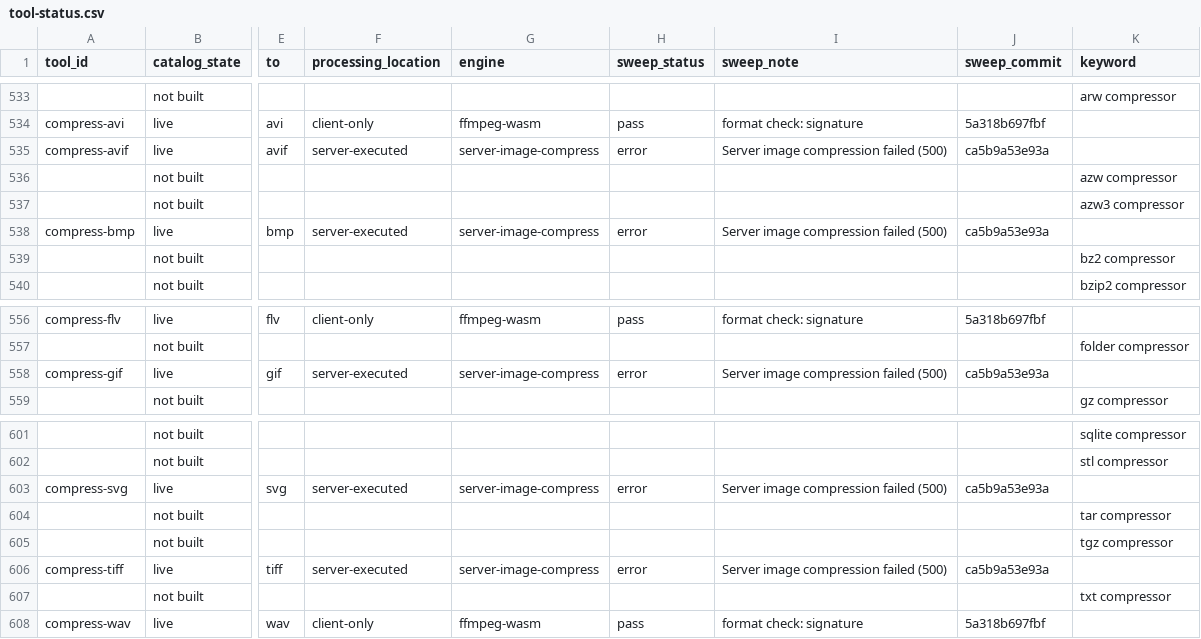
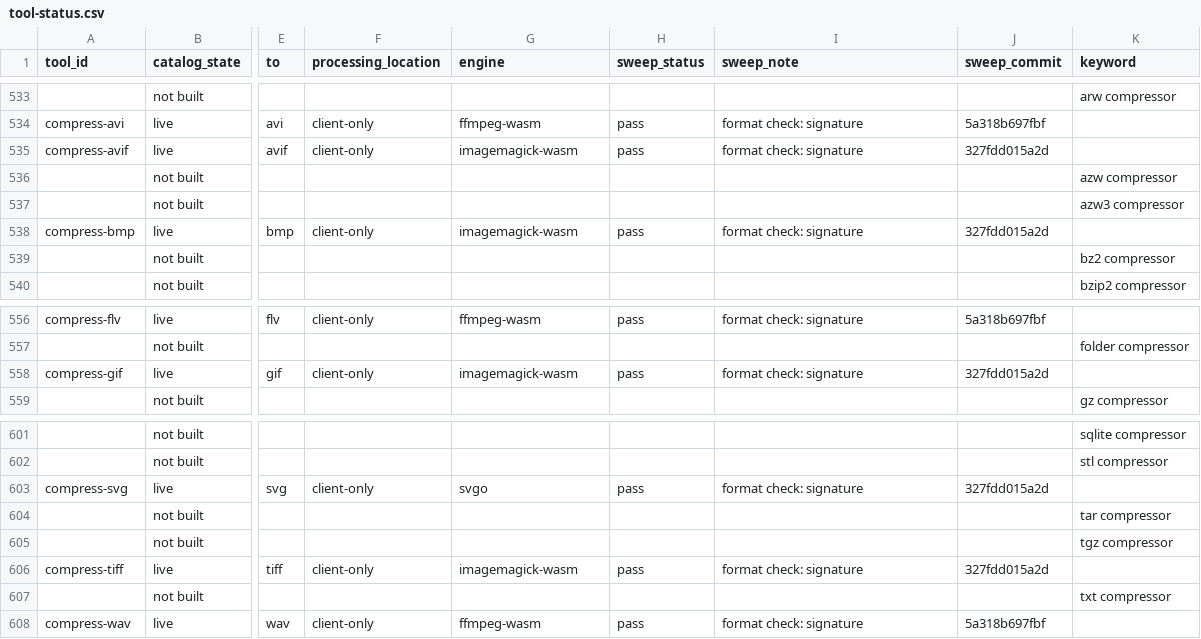
Before and after one commit to serpcompany/tools.serp.co, a CSV file: apps/tools/benchmarks/tool-status.csv, drawn as a sheet; only a part is shown, gaps mark what is left out; the diff names each change by its address in the sheet, - before the commit and + after, or states it on an @@ line.

```diff
--- a/apps/tools/benchmarks/tool-status.csv
+++ b/apps/tools/benchmarks/tool-status.csv
-F535 (processing_location): server-executed
+F535 (processing_location): client-only
-G535 (engine): server-image-compress
+G535 (engine): imagemagick-wasm
-H535 (sweep_status): error
+H535 (sweep_status): pass
-I535 (sweep_note): Server image compression failed (500)
+I535 (sweep_note): format check: signature
-J535 (sweep_commit): ca5b9a53e93a
+J535 (sweep_commit): 327fdd015a2d
-F538 (processing_location): server-executed
+F538 (processing_location): client-only
-G538 (engine): server-image-compress
+G538 (engine): imagemagick-wasm
-H538 (sweep_status): error
+H538 (sweep_status): pass
-I538 (sweep_note): Server image compression failed (500)
+I538 (sweep_note): format check: signature
-J538 (sweep_commit): ca5b9a53e93a
+J538 (sweep_commit): 327fdd015a2d
-F558 (processing_location): server-executed
+F558 (processing_location): client-only
-G558 (engine): server-image-compress
+G558 (engine): imagemagick-wasm
-H558 (sweep_status): error
+H558 (sweep_status): pass
-I558 (sweep_note): Server image compression failed (500)
+I558 (sweep_note): format check: signature
-J558 (sweep_commit): ca5b9a53e93a
+J558 (sweep_commit): 327fdd015a2d
-F603 (processing_location): server-executed
+F603 (processing_location): client-only
-G603 (engine): server-image-compress
+G603 (engine): svgo
-H603 (sweep_status): error
+H603 (sweep_status): pass
-I603 (sweep_note): Server image compression failed (500)
+I603 (sweep_note): format check: signature
-J603 (sweep_commit): ca5b9a53e93a
+J603 (sweep_commit): 327fdd015a2d
-F606 (processing_location): server-executed
+F606 (processing_location): client-only
-G606 (engine): server-image-compress
+G606 (engine): imagemagick-wasm
-H606 (sweep_status): error
+H606 (sweep_status): pass
-I606 (sweep_note): Server image compression failed (500)
+I606 (sweep_note): format check: signature
-J606 (sweep_commit): ca5b9a53e93a
+J606 (sweep_commit): 327fdd015a2d
```
Also changed, not shown: 2 other files.
